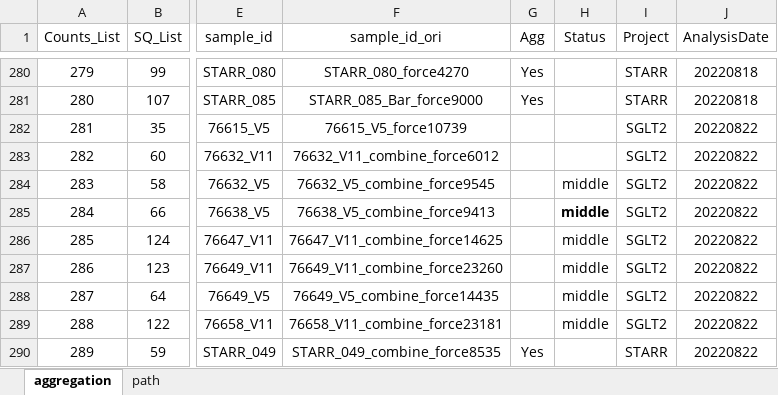
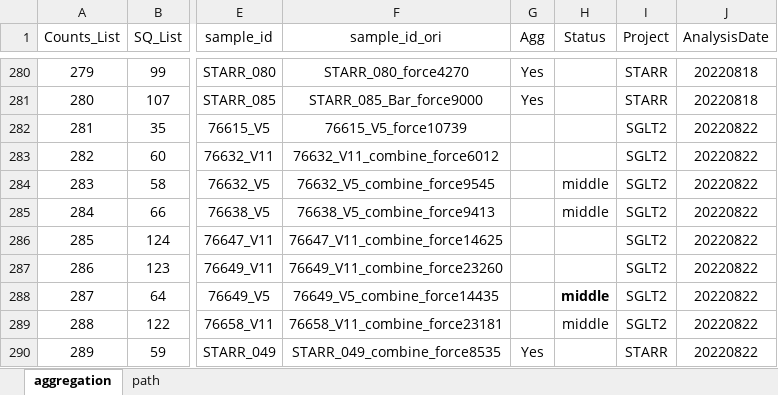
Before and after one commit to dnarna909/UTHSC_cellranger_codes_files, an Excel workbook: ExperimentSummaryFiles/Form 3_cellranger_counts_summary.xlsx, sheet aggregation, drawn as a sheet; only a part is shown, gaps mark what is left out; values as stored, in another font and other column widths than the file's, no borders; charts and pictures not drawn; the diff names each change by its address in the sheet, - before the commit and + after, or states it on an @@ line.

Commit message:
update

```diff
--- a/ExperimentSummaryFiles/Form 3_cellranger_counts_summary.xlsx (sheet aggregation)
+++ b/ExperimentSummaryFiles/Form 3_cellranger_counts_summary.xlsx (sheet aggregation)
-H285 bold: on
+H285 bold: off
-H286:H287 (Status): middle
+H286:H287 (Status): (empty)
-H288 bold: off
+H288 bold: on
```
